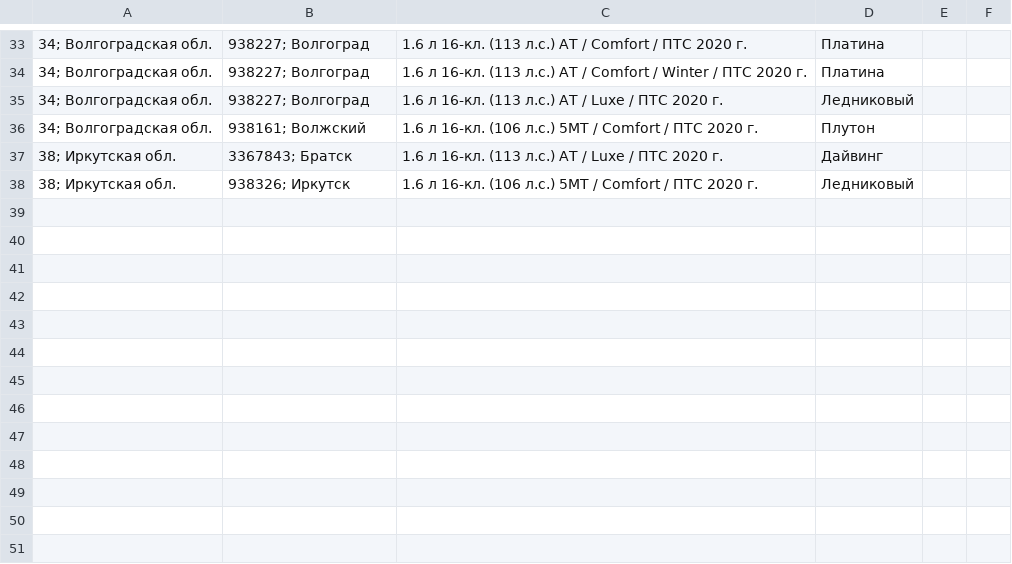
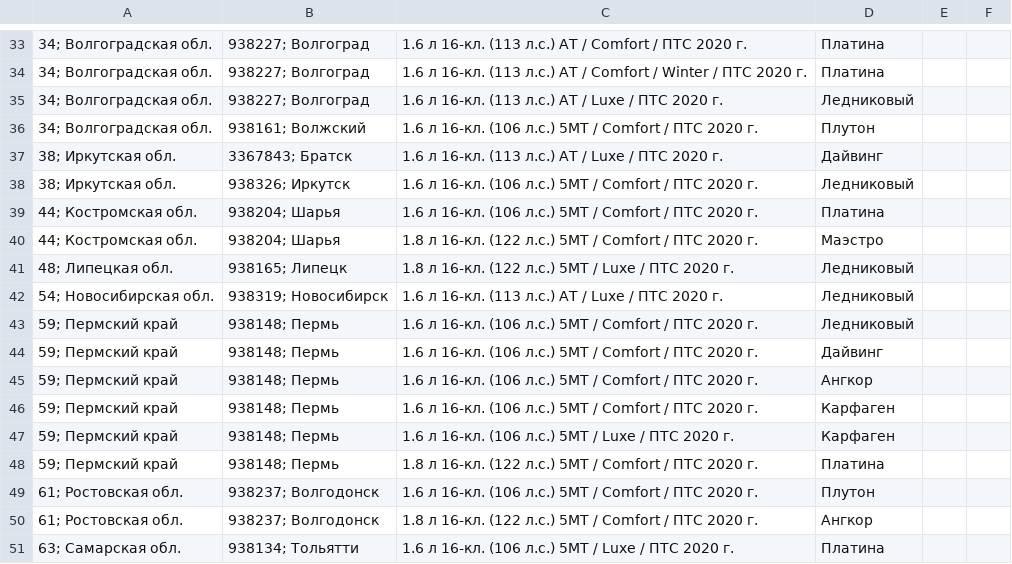
Before and after one commit to kafeg/ladacsv, a CSV file: vesta_cross.csv, drawn as a sheet; only a part is shown, gaps mark what is left out; the diff names each change by its address in the sheet, - before the commit and + after, or states it on an @@ line.

```diff
--- a/vesta_cross.csv
+++ b/vesta_cross.csv
+row 39: 44; Костромская обл. | 938204; Шарья | 1.6 л 16-кл. (106 л.с.) 5МТ / Comfort / ПТС 2020 г. | Платина
+row 40: 44; Костромская обл. | 938204; Шарья | 1.8 л 16-кл. (122 л.с.) 5МТ / Comfort / ПТС 2020 г. | Маэстро
+row 41: 48; Липецкая обл. | 938165; Липецк | 1.8 л 16-кл. (122 л.с.) 5МТ / Luxe / ПТС 2020 г. | Ледниковый
+row 42: 54; Новосибирская обл. | 938319; Новосибирск | 1.6 л 16-кл. (113 л.с.) АТ / Luxe / ПТС 2020 г. | Ледниковый
+row 43: 59; Пермский край | 938148; Пермь | 1.6 л 16-кл. (106 л.с.) 5МТ / Comfort / ПТС 2020 г. | Ледниковый
+row 44: 59; Пермский край | 938148; Пермь | 1.6 л 16-кл. (106 л.с.) 5МТ / Comfort / ПТС 2020 г. | Дайвинг
+row 45: 59; Пермский край | 938148; Пермь | 1.6 л 16-кл. (106 л.с.) 5МТ / Comfort / ПТС 2020 г. | Ангкор
+row 46: 59; Пермский край | 938148; Пермь | 1.6 л 16-кл. (106 л.с.) 5МТ / Comfort / ПТС 2020 г. | Карфаген
+row 47: 59; Пермский край | 938148; Пермь | 1.6 л 16-кл. (106 л.с.) 5МТ / Luxe / ПТС 2020 г. | Карфаген
+row 48: 59; Пермский край | 938148; Пермь | 1.8 л 16-кл. (122 л.с.) 5МТ / Comfort / ПТС 2020 г. | Платина
+row 49: 61; Ростовская обл. | 938237; Волгодонск | 1.6 л 16-кл. (106 л.с.) 5МТ / Comfort / ПТС 2020 г. | Плутон
+row 50: 61; Ростовская обл. | 938237; Волгодонск | 1.8 л 16-кл. (122 л.с.) 5МТ / Comfort / ПТС 2020 г. | Ангкор
+row 51: 63; Самарская обл. | 938134; Тольятти | 1.6 л 16-кл. (106 л.с.) 5МТ / Luxe / ПТС 2020 г. | Платина
```
Also changed, not shown: 1 other file.
